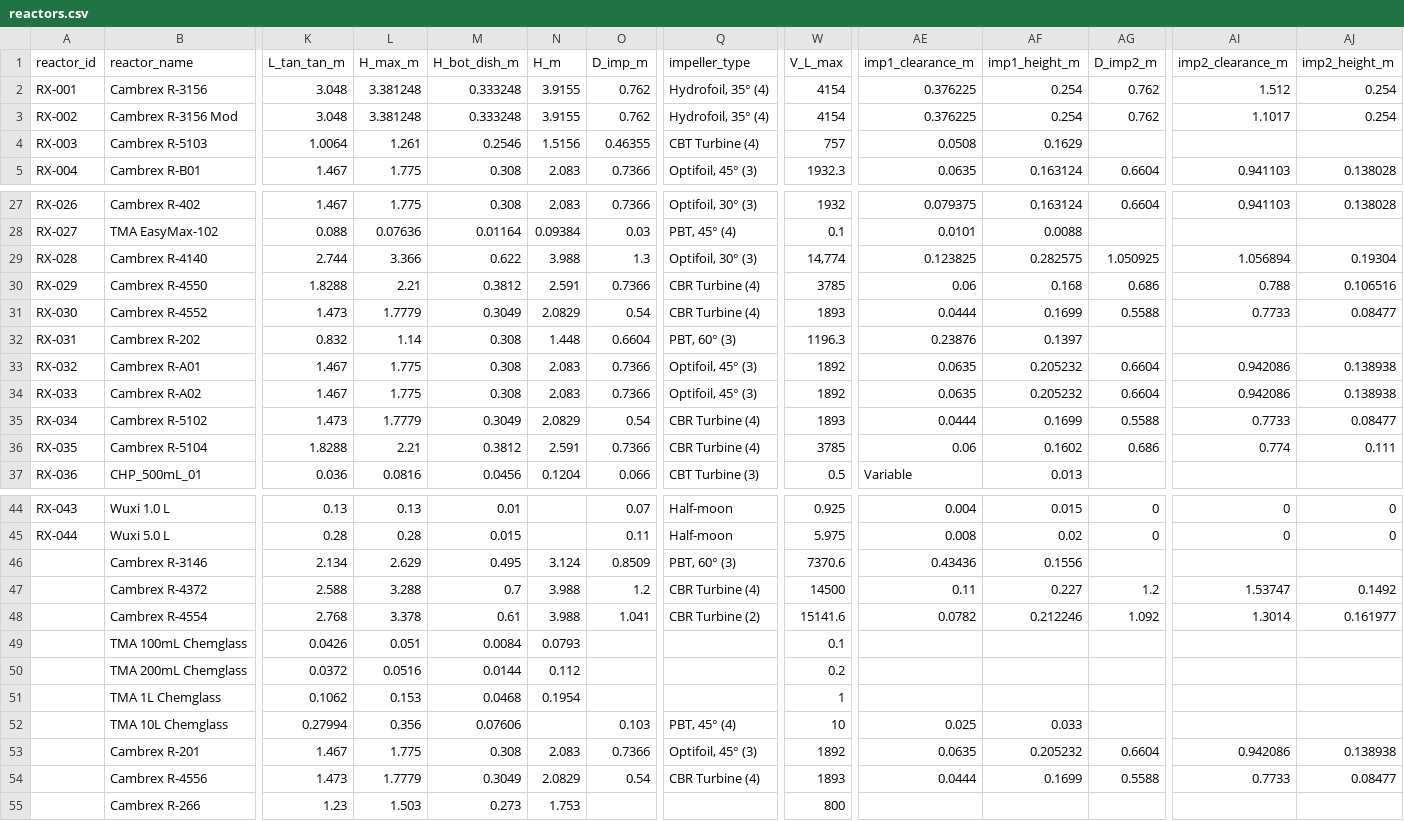
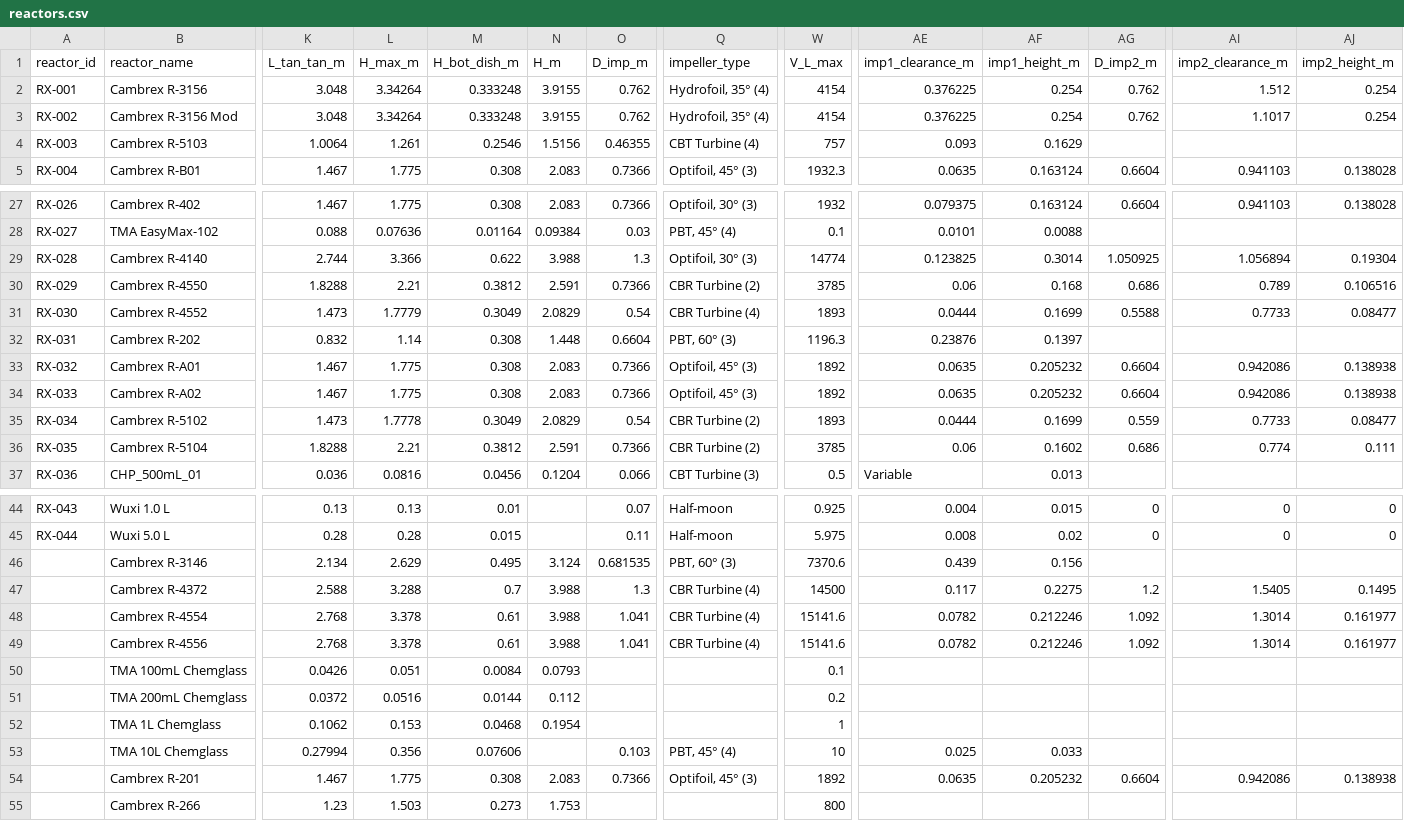
Before and after one commit to mbradfield-tk/mixing_lab_v2, a CSV file: data/reactors.csv, drawn as a sheet; only a part is shown, gaps mark what is left out; removed rows and columns are numbered as before the commit, all else as after; rows hold the shown columns only; the diff covers the shown part only; the diff names each change by its address in the sheet, - before the commit and + after, or states it on an @@ line.

```diff
--- a/data/reactors.csv
+++ b/data/reactors.csv
-L2:L3 (H_max_m): 3.381248
+L2:L3 (H_max_m): 3.34264
-AE4 (imp1_clearance_m): 0.0508
+AE4 (imp1_clearance_m): 0.093
-W29 (V_L_max): 14,774
+W29 (V_L_max): 14774
-AF29 (imp1_height_m): 0.282575
+AF29 (imp1_height_m): 0.3014
-Q30 (impeller_type): CBR Turbine (4)
+Q30 (impeller_type): CBR Turbine (2)
-AI30 (imp2_clearance_m): 0.788
+AI30 (imp2_clearance_m): 0.789
-L35 (H_max_m): 1.7779
+L35 (H_max_m): 1.7778
-Q35:Q36 (impeller_type): CBR Turbine (4)
+Q35:Q36 (impeller_type): CBR Turbine (2)
-AG35 (D_imp2_m): 0.5588
+AG35 (D_imp2_m): 0.559
-O46 (D_imp_m): 0.8509
+O46 (D_imp_m): 0.681535
-AE46 (imp1_clearance_m): 0.43436
+AE46 (imp1_clearance_m): 0.439
-AF46 (imp1_height_m): 0.1556
+AF46 (imp1_height_m): 0.156
-O47 (D_imp_m): 1.2
+O47 (D_imp_m): 1.3
-AE47 (imp1_clearance_m): 0.11
+AE47 (imp1_clearance_m): 0.117
-AF47 (imp1_height_m): 0.227
+AF47 (imp1_height_m): 0.2275
-AI47 (imp2_clearance_m): 1.53747
+AI47 (imp2_clearance_m): 1.5405
-AJ47 (imp2_height_m): 0.1492
+AJ47 (imp2_height_m): 0.1495
-Q48 (impeller_type): CBR Turbine (2)
+Q48 (impeller_type): CBR Turbine (4)
+row 49:  | Cambrex R-4556 | 2.768 | 3.378 | 0.61 | 3.988 | 1.041 | CBR Turbine (4) | 15141.6 | 0.0782 | 0.212246 | 1.092 | 1.3014 | 0.161977
-row 54:  | Cambrex R-4556 | 1.473 | 1.7779 | 0.3049 | 2.0829 | 0.54 | CBR Turbine (4) | 1893 | 0.0444 | 0.1699 | 0.5588 | 0.7733 | 0.08477
```
Also changed, not shown: 1 edited cell elsewhere in this file, 4 other files.
